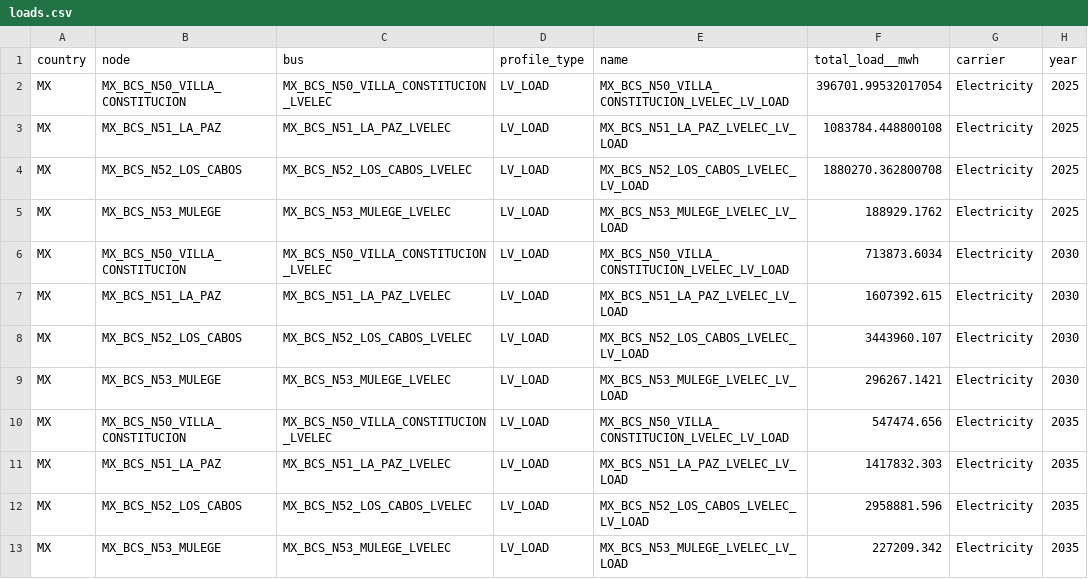
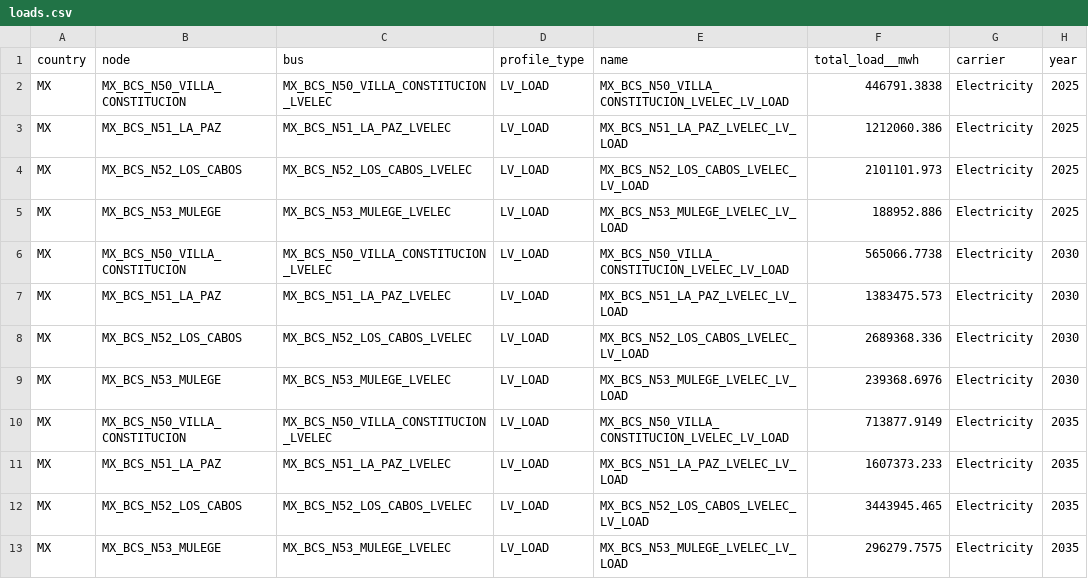
Before and after one commit to Sophia-beep168/pypsa-spice-bcs, a CSV file: data/pypsa-spice-data/project_02/input/scenario_01/power/loads.csv, drawn as a sheet.

```diff
--- a/data/pypsa-spice-data/project_02/input/scenario_01/power/loads.csv
+++ b/data/pypsa-spice-data/project_02/input/scenario_01/power/loads.csv
@@ -1,13 +1,13 @@
 country,node,bus,profile_type,name,total_load__mwh,carrier,year
-MX,MX_BCS_N50_VILLA_CONSTITUCION,MX_BCS_N50_VILLA_CONSTITUCION_LVELEC,LV_LOAD,MX_BCS_N50_VILLA_CONSTITUCION_LVELEC_LV_LOAD,396701.99532017054,Electricity,2025
-MX,MX_BCS_N51_LA_PAZ,MX_BCS_N51_LA_PAZ_LVELEC,LV_LOAD,MX_BCS_N51_LA_PAZ_LVELEC_LV_LOAD,1083784.448800108,Electricity,2025
-MX,MX_BCS_N52_LOS_CABOS,MX_BCS_N52_LOS_CABOS_LVELEC,LV_LOAD,MX_BCS_N52_LOS_CABOS_LVELEC_LV_LOAD,1880270.362800708,Electricity,2025
-MX,MX_BCS_N53_MULEGE,MX_BCS_N53_MULEGE_LVELEC,LV_LOAD,MX_BCS_N53_MULEGE_LVELEC_LV_LOAD,188929.1762,Electricity,2025
-MX,MX_BCS_N50_VILLA_CONSTITUCION,MX_BCS_N50_VILLA_CONSTITUCION_LVELEC,LV_LOAD,MX_BCS_N50_VILLA_CONSTITUCION_LVELEC_LV_LOAD,713873.6034,Electricity,2030
-MX,MX_BCS_N51_LA_PAZ,MX_BCS_N51_LA_PAZ_LVELEC,LV_LOAD,MX_BCS_N51_LA_PAZ_LVELEC_LV_LOAD,1607392.615,Electricity,2030
-MX,MX_BCS_N52_LOS_CABOS,MX_BCS_N52_LOS_CABOS_LVELEC,LV_LOAD,MX_BCS_N52_LOS_CABOS_LVELEC_LV_LOAD,3443960.107,Electricity,2030
-MX,MX_BCS_N53_MULEGE,MX_BCS_N53_MULEGE_LVELEC,LV_LOAD,MX_BCS_N53_MULEGE_LVELEC_LV_LOAD,296267.1421,Electricity,2030
-MX,MX_BCS_N50_VILLA_CONSTITUCION,MX_BCS_N50_VILLA_CONSTITUCION_LVELEC,LV_LOAD,MX_BCS_N50_VILLA_CONSTITUCION_LVELEC_LV_LOAD,547474.656,Electricity,2035
-MX,MX_BCS_N51_LA_PAZ,MX_BCS_N51_LA_PAZ_LVELEC,LV_LOAD,MX_BCS_N51_LA_PAZ_LVELEC_LV_LOAD,1417832.303,Electricity,2035
-MX,MX_BCS_N52_LOS_CABOS,MX_BCS_N52_LOS_CABOS_LVELEC,LV_LOAD,MX_BCS_N52_LOS_CABOS_LVELEC_LV_LOAD,2958881.596,Electricity,2035
-MX,MX_BCS_N53_MULEGE,MX_BCS_N53_MULEGE_LVELEC,LV_LOAD,MX_BCS_N53_MULEGE_LVELEC_LV_LOAD,227209.342,Electricity,2035
+MX,MX_BCS_N50_VILLA_CONSTITUCION,MX_BCS_N50_VILLA_CONSTITUCION_LVELEC,LV_LOAD,MX_BCS_N50_VILLA_CONSTITUCION_LVELEC_LV_LOAD,446791.3838,Electricity,2025
+MX,MX_BCS_N51_LA_PAZ,MX_BCS_N51_LA_PAZ_LVELEC,LV_LOAD,MX_BCS_N51_LA_PAZ_LVELEC_LV_LOAD,1212060.386,Electricity,2025
+MX,MX_BCS_N52_LOS_CABOS,MX_BCS_N52_LOS_CABOS_LVELEC,LV_LOAD,MX_BCS_N52_LOS_CABOS_LVELEC_LV_LOAD,2101101.973,Electricity,2025
+MX,MX_BCS_N53_MULEGE,MX_BCS_N53_MULEGE_LVELEC,LV_LOAD,MX_BCS_N53_MULEGE_LVELEC_LV_LOAD,188952.886,Electricity,2025
+MX,MX_BCS_N50_VILLA_CONSTITUCION,MX_BCS_N50_VILLA_CONSTITUCION_LVELEC,LV_LOAD,MX_BCS_N50_VILLA_CONSTITUCION_LVELEC_LV_LOAD,565066.7738,Electricity,2030
+MX,MX_BCS_N51_LA_PAZ,MX_BCS_N51_LA_PAZ_LVELEC,LV_LOAD,MX_BCS_N51_LA_PAZ_LVELEC_LV_LOAD,1383475.573,Electricity,2030
+MX,MX_BCS_N52_LOS_CABOS,MX_BCS_N52_LOS_CABOS_LVELEC,LV_LOAD,MX_BCS_N52_LOS_CABOS_LVELEC_LV_LOAD,2689368.336,Electricity,2030
+MX,MX_BCS_N53_MULEGE,MX_BCS_N53_MULEGE_LVELEC,LV_LOAD,MX_BCS_N53_MULEGE_LVELEC_LV_LOAD,239368.6976,Electricity,2030
+MX,MX_BCS_N50_VILLA_CONSTITUCION,MX_BCS_N50_VILLA_CONSTITUCION_LVELEC,LV_LOAD,MX_BCS_N50_VILLA_CONSTITUCION_LVELEC_LV_LOAD,713877.9149,Electricity,2035
+MX,MX_BCS_N51_LA_PAZ,MX_BCS_N51_LA_PAZ_LVELEC,LV_LOAD,MX_BCS_N51_LA_PAZ_LVELEC_LV_LOAD,1607373.233,Electricity,2035
+MX,MX_BCS_N52_LOS_CABOS,MX_BCS_N52_LOS_CABOS_LVELEC,LV_LOAD,MX_BCS_N52_LOS_CABOS_LVELEC_LV_LOAD,3443945.465,Electricity,2035
+MX,MX_BCS_N53_MULEGE,MX_BCS_N53_MULEGE_LVELEC,LV_LOAD,MX_BCS_N53_MULEGE_LVELEC_LV_LOAD,296279.7575,Electricity,2035
```
Also changed, not shown: data/pypsa-spice-data/project_02/input/scenario_01/power/fuel_supplies.csv, data/pypsa-spice-data/project_02/input/scenario_01/power/interconnector.csv, 2 other files.
